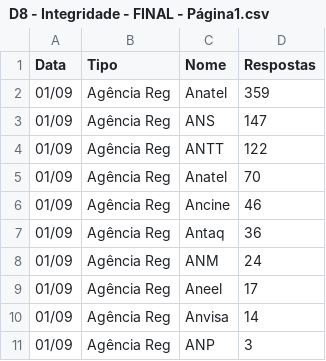
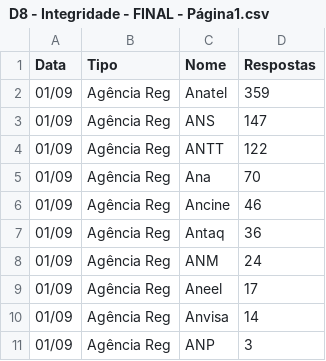
Before and after one commit to thfev/Dados, a CSV file: D8 - Integridade - FINAL - Página1.csv, drawn as a sheet; only a part is shown.

Commit message:
Update D8 - Integridade - FINAL - Página1.csv

```diff
--- a/D8 - Integridade - FINAL - Página1.csv
+++ b/D8 - Integridade - FINAL - Página1.csv
@@ -4,3 +4,3 @@ Data,Tipo,Nome,Respostas
 01/09,Agência Reg,ANTT,122
-01/09,Agência Reg,Anatel,70
+01/09,Agência Reg,Ana,70
 01/09,Agência Reg,Ancine,46
```
